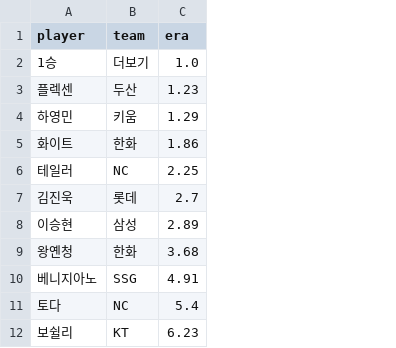
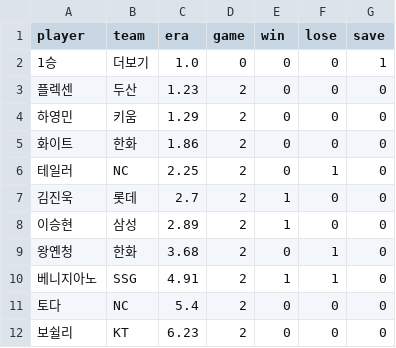
Before and after one commit to yagukim77/lotte-baseball-dashboard, a CSV file: data/pitcher_stats.csv, drawn as a sheet; only a part is shown; the diff names each change by its address in the sheet, - before the commit and + after, or states it on an @@ line.

```diff
--- a/data/pitcher_stats.csv
+++ b/data/pitcher_stats.csv
+column D (game), rows 2-12: 0 | 2 | 2 | 2 | 2 | 2 | 2 | 2 | 2 | 2 | 2
+column E (win), rows 2-12: 0 | 0 | 0 | 0 | 0 | 1 | 1 | 0 | 1 | 0 | 0
+column F (lose), rows 2-12: 0 | 0 | 0 | 0 | 1 | 0 | 0 | 1 | 1 | 0 | 0
+column G (save), rows 2-12: 1 | 0 | 0 | 0 | 0 | 0 | 0 | 0 | 0 | 0 | 0
```
Also changed, not shown: data/players_stats.csv, 6 other files.
